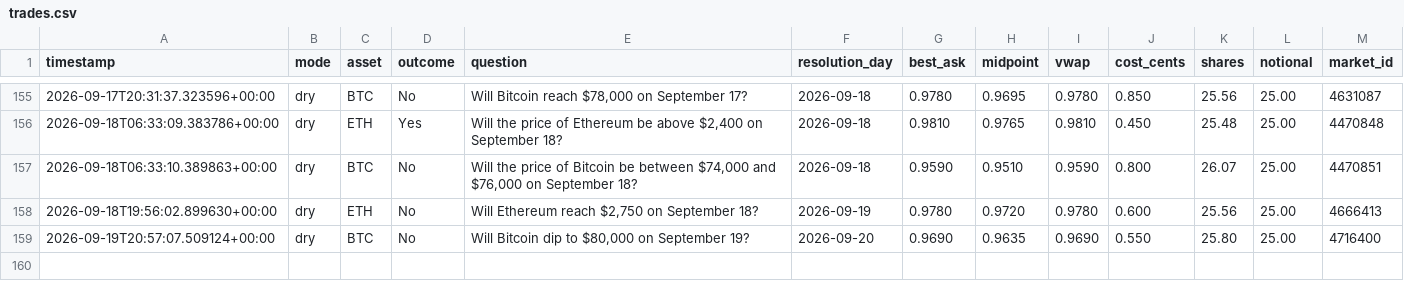
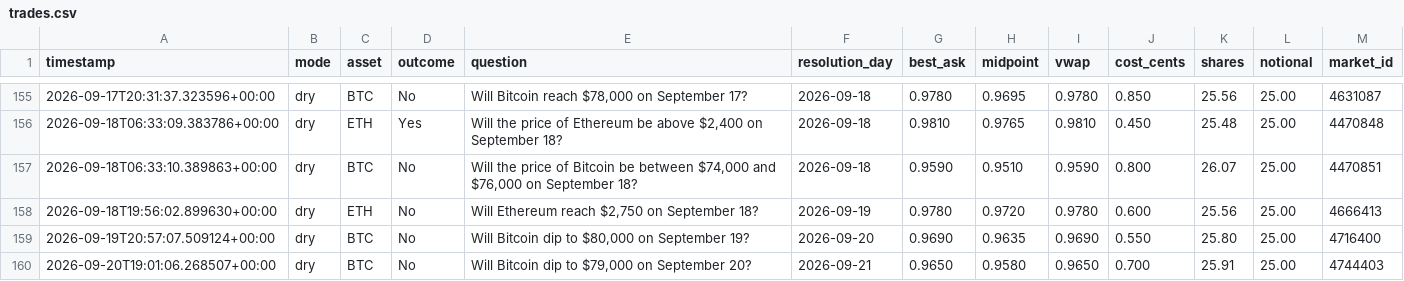
Before and after one commit to Roar-Coin/hindsight-bot, a CSV file: trades.csv, drawn as a sheet; only a part is shown, gaps mark what is left out; the diff names each change by its address in the sheet, - before the commit and + after, or states it on an @@ line.

```diff
--- a/trades.csv
+++ b/trades.csv
+row 160: 2026-09-20T19:01:06.268507+00:00 | dry | BTC | No | Will Bitcoin dip to $79,000 on September 20? | 2026-09-21 | 0.9650 | 0.9580 | 0.9650 | 0.700 | 25.91 | 25.00 | 4744403
```
Also changed, not shown: 1 other file.
